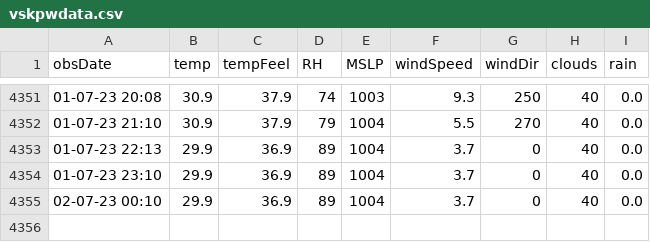
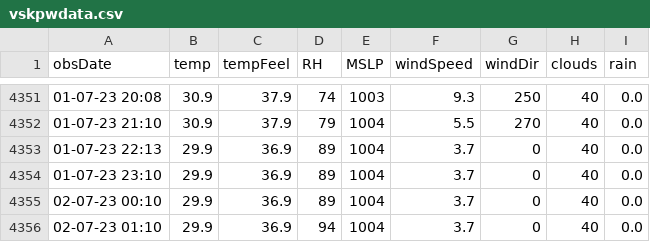
Before and after one commit to kaustuvchatterjee/vskp2, a CSV file: vskpwdata.csv, drawn as a sheet; only a part is shown, gaps mark what is left out.

```diff
--- a/vskpwdata.csv
+++ b/vskpwdata.csv
@@ -4355 +4355,2 @@ obsDate,temp,tempFeel,RH,MSLP,windSpeed,windDir,clouds,rain
 02-07-23 00:10,29.9,36.9,89,1004,3.7,0,40,0.0
+02-07-23 01:10,29.9,36.9,94,1004,3.7,0,40,0.0
```
